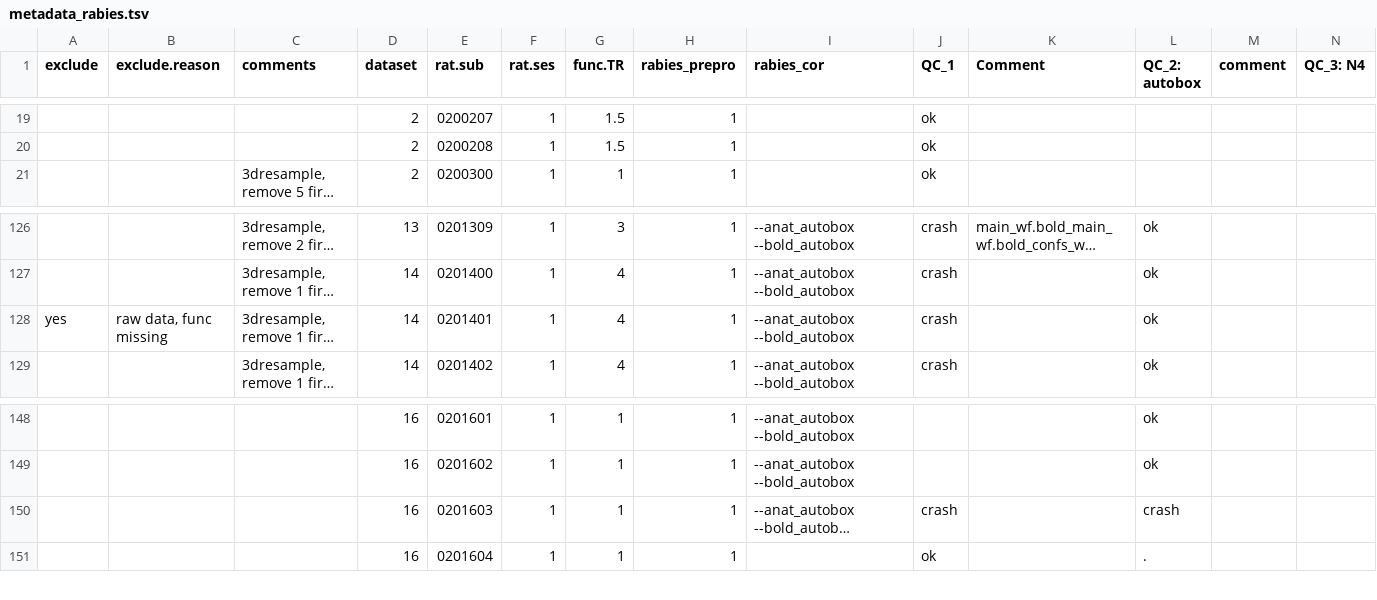
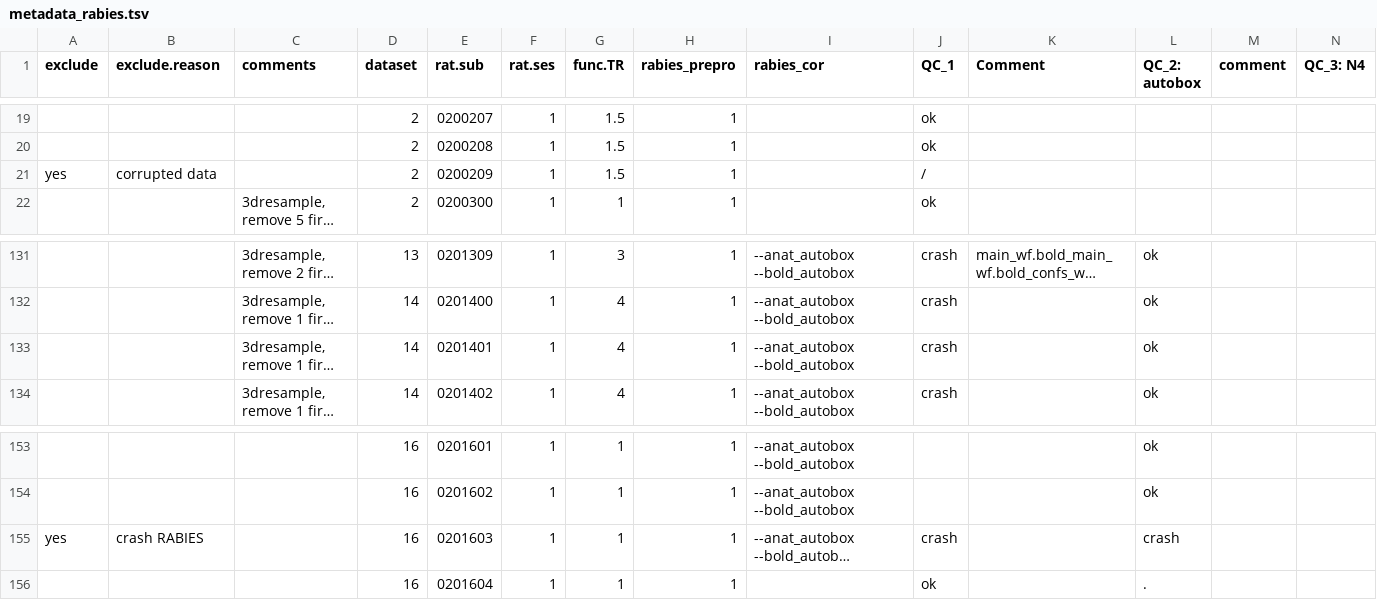
Before and after one commit to grandjeanlab/multirat_se, a TSV file: script/table/metadata_rabies.tsv, drawn as a sheet; only a part is shown, gaps mark what is left out; long unchanged cells end in …; addresses are those after the commit; rows hold the shown columns only; the diff covers the shown part only; the diff names each change by its address in the sheet, - before the commit and + after, or states it on an @@ line.

```diff
--- a/script/table/metadata_rabies.tsv
+++ b/script/table/metadata_rabies.tsv
+row 21: yes | corrupted data |  | 2 | 0200209 | 1 | 1.5 | 1 |  | /
-A133 (exclude): yes
+A133 (exclude): (empty)
-B133 (exclude.reason): raw data, func missing
+B133 (exclude.reason): (empty)
-A155 (exclude): (empty)
+A155 (exclude): yes
-B155 (exclude.reason): (empty)
+B155 (exclude.reason): crash RABIES
```
Also changed, not shown: 4 added rows, 11 removed rows and 4 edited cells elsewhere in this file, script/table/metadata_stand.tsv, 42 other files.
